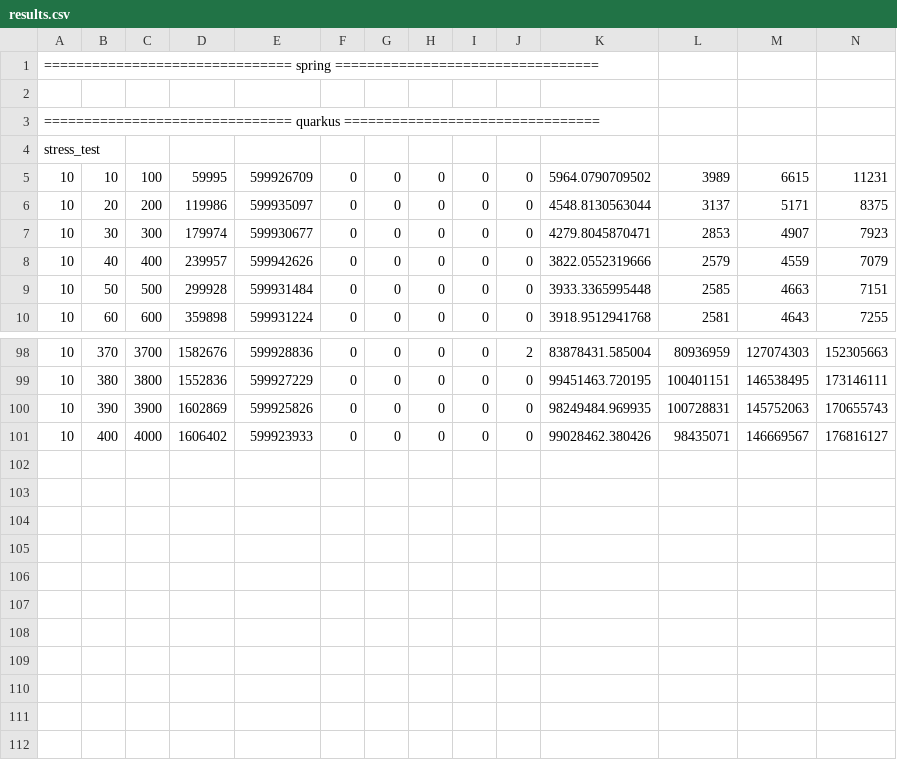
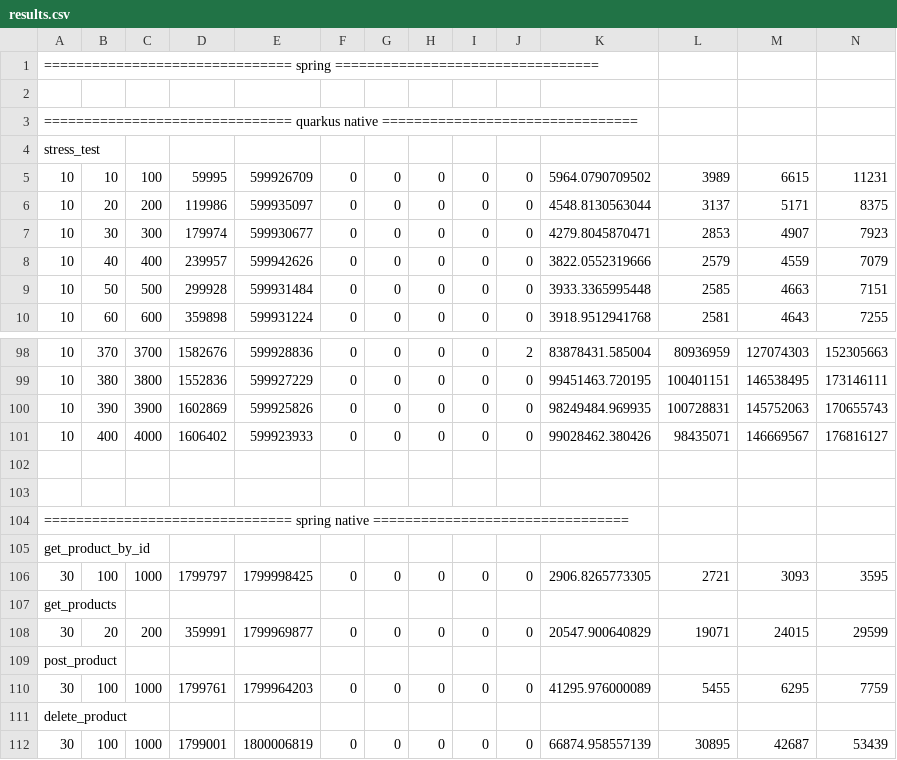
Before and after one commit to bartoszkuziemski/master-thesis, a CSV file: wrk/results.csv, drawn as a sheet; only a part is shown, gaps mark what is left out; rows hold the shown columns only; the diff names each change by its address in the sheet, - before the commit and + after, or states it on an @@ line.

```diff
--- a/wrk/results.csv
+++ b/wrk/results.csv
-A3: =============================== quarkus ================================
+A3: =============================== quarkus native ================================
+row 102: (empty)
+row 103: (empty)
+row 104: =============================== spring native ================================
+row 105: get_product_by_id
+row 106: 30 | 100 | 1000 | 1799797 | 1799998425 | 0 | 0 | 0 | 0 | 0 | 2906.8265773305 | 2721 | 3093 | 3595
+row 107: get_products
+row 108: 30 | 20 | 200 | 359991 | 1799969877 | 0 | 0 | 0 | 0 | 0 | 20547.900640829 | 19071 | 24015 | 29599
+row 109: post_product
+row 110: 30 | 100 | 1000 | 1799761 | 1799964203 | 0 | 0 | 0 | 0 | 0 | 41295.976000089 | 5455 | 6295 | 7759
+row 111: delete_product
+row 112: 30 | 100 | 1000 | 1799001 | 1800006819 | 0 | 0 | 0 | 0 | 0 | 66874.958557139 | 30895 | 42687 | 53439
```
Also changed, not shown: 2 other files.
